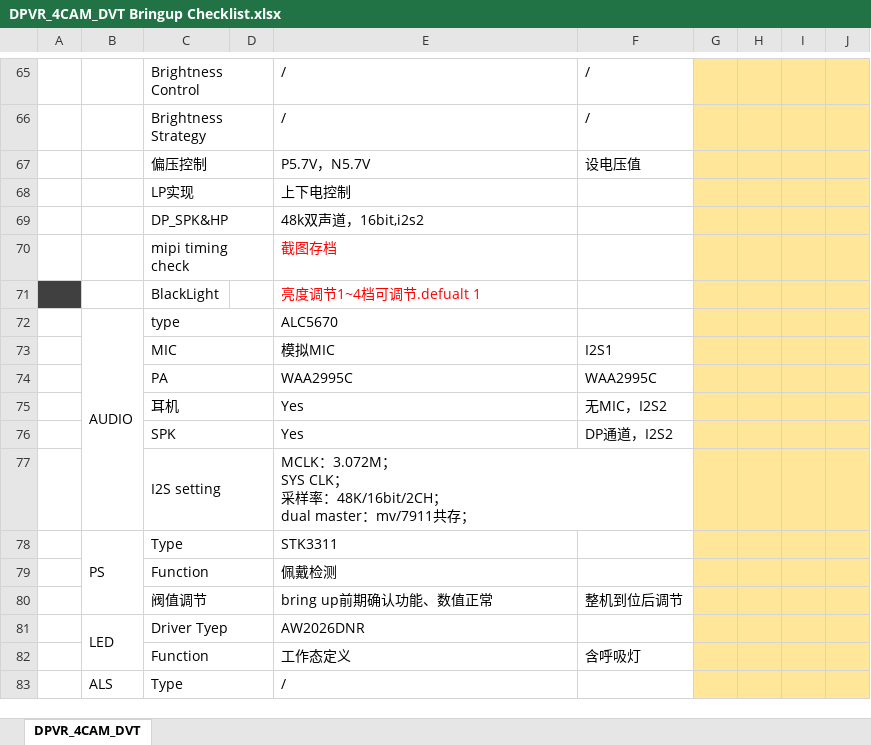
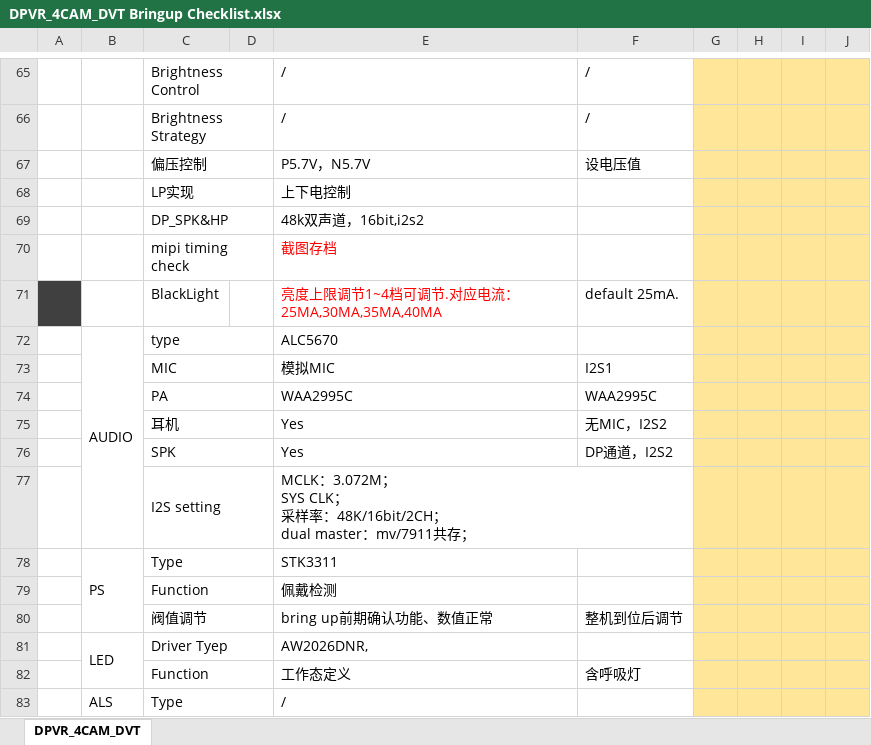
Before and after one commit to xiangyu199378/workdaily, an Excel workbook: project/DPVR-4CAM_DVT_BringUp/DPVR_4CAM_DVT Bringup Checklist.xlsx, sheet DPVR_4CAM_DVT, drawn as a sheet; only a part is shown, gaps mark what is left out; values as stored, in another font and other column widths than the file's, no borders; removed rows and columns are numbered as before the commit, all else as after; the diff names each change by its address in the sheet, - before the commit and + after, or states it on an @@ line.

```diff
--- a/project/DPVR-4CAM_DVT_BringUp/DPVR_4CAM_DVT Bringup Checklist.xlsx (sheet DPVR_4CAM_DVT)
+++ b/project/DPVR-4CAM_DVT_BringUp/DPVR_4CAM_DVT Bringup Checklist.xlsx (sheet DPVR_4CAM_DVT)
-row 71:  |  | BlackLight |  | 亮度调节1~4档可调节.defualt 1
+row 71:  |  | BlackLight |  | 亮度上限调节1~4档可调节.对应电流：25MA,30MA,35MA,40MA | default 25mA.
-E81: AW2026DNR
+E81: AW2026DNR,
```
Also changed, not shown: 4 other files.
